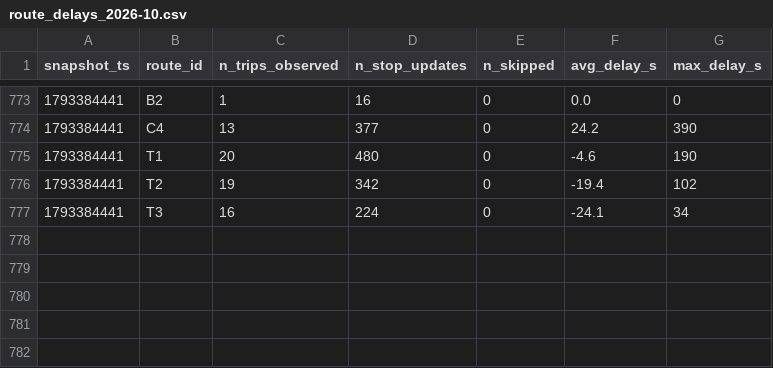
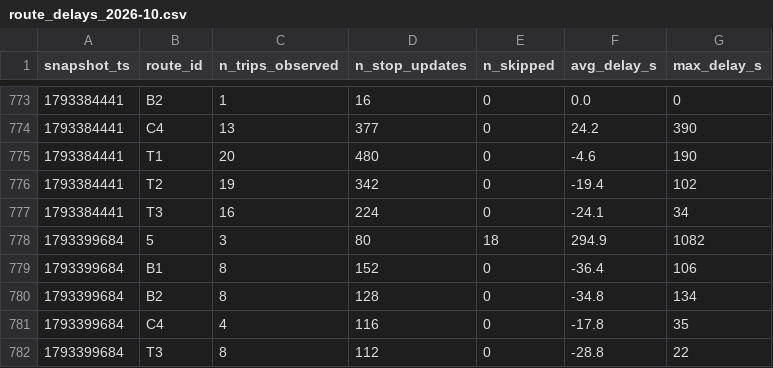
Before and after one commit to OumaimaBrahmi22/smart-mobility-lemans, a CSV file: data/history/route_delays_2026-10.csv, drawn as a sheet; only a part is shown, gaps mark what is left out; the diff names each change by its address in the sheet, - before the commit and + after, or states it on an @@ line.

```diff
--- a/data/history/route_delays_2026-10.csv
+++ b/data/history/route_delays_2026-10.csv
+row 778: 1793399684 | 5 | 3 | 80 | 18 | 294.9 | 1082
+row 779: 1793399684 | B1 | 8 | 152 | 0 | -36.4 | 106
+row 780: 1793399684 | B2 | 8 | 128 | 0 | -34.8 | 134
+row 781: 1793399684 | C4 | 4 | 116 | 0 | -17.8 | 35
+row 782: 1793399684 | T3 | 8 | 112 | 0 | -28.8 | 22
```
Also changed, not shown: 1 other file.
